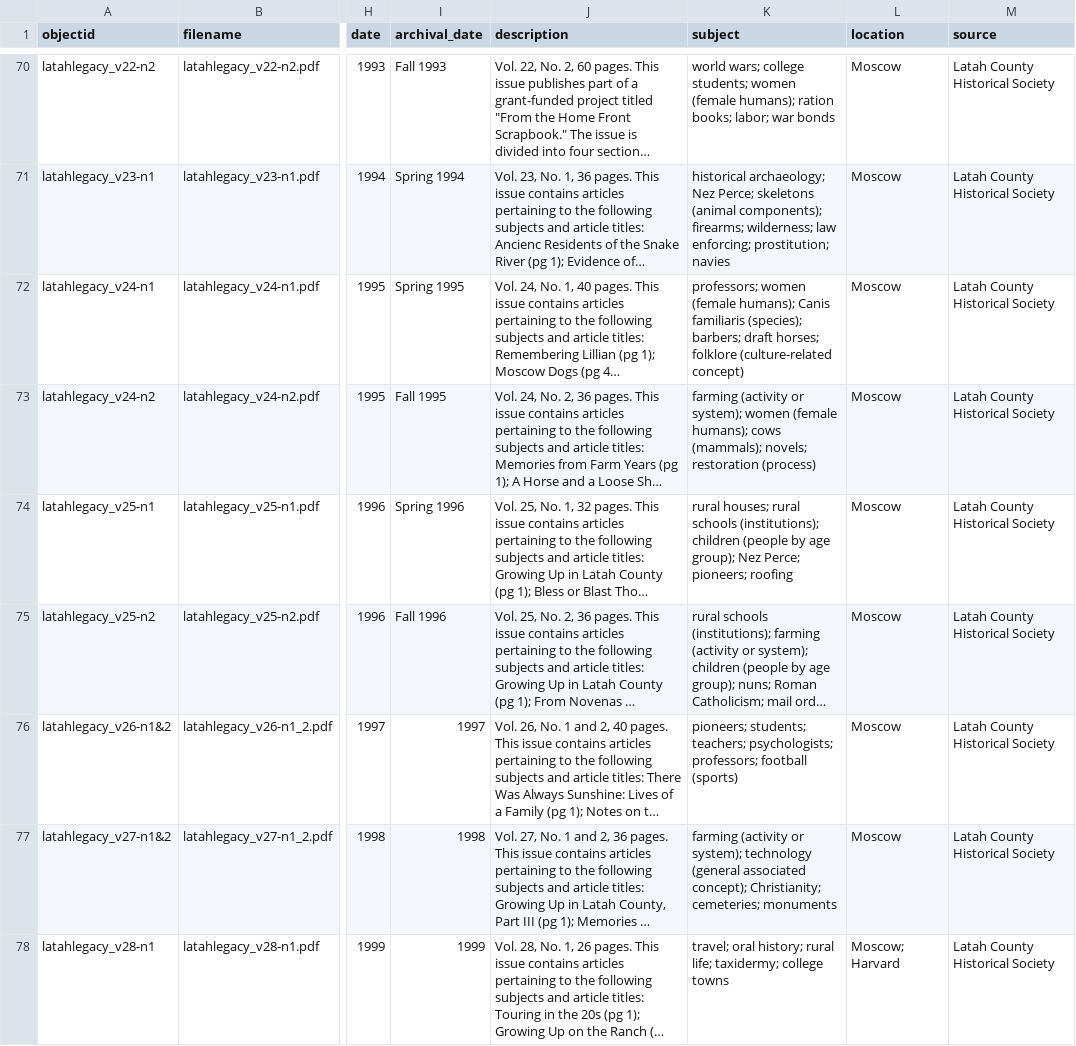
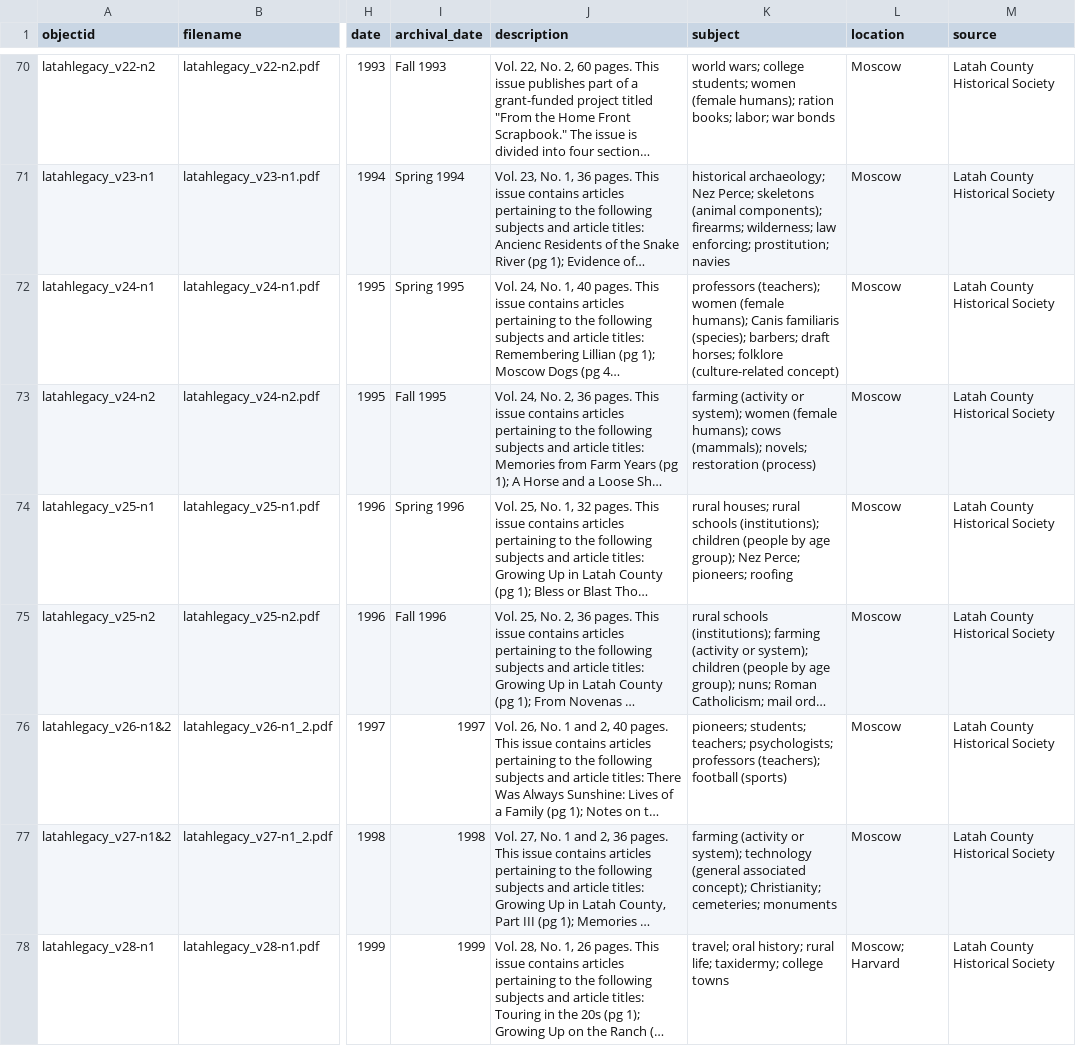
Before and after one commit to mkoepele/latah-legacy, a CSV file: _data/latahlegacy.csv, drawn as a sheet; only a part is shown, gaps mark what is left out; long unchanged cells end in …; the diff names each change by its address in the sheet, - before the commit and + after, or states it on an @@ line.

```diff
--- a/_data/latahlegacy.csv
+++ b/_data/latahlegacy.csv
-K72 (subject): professors; women (female…
+K72 (subject): professors (teachers); women (female…
-K76 (subject): …teachers; psychologists; professors; football (sports)
+K76 (subject): …teachers; psychologists; professors (teachers); football (sports)
```
Also changed, not shown: 3 other files.
